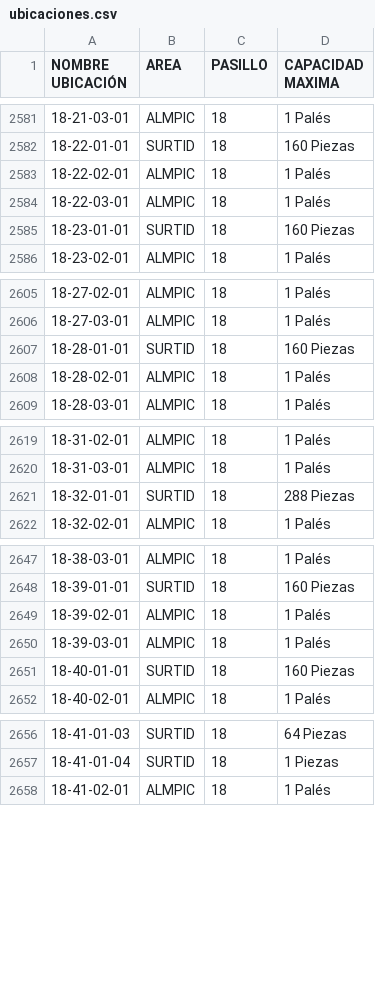
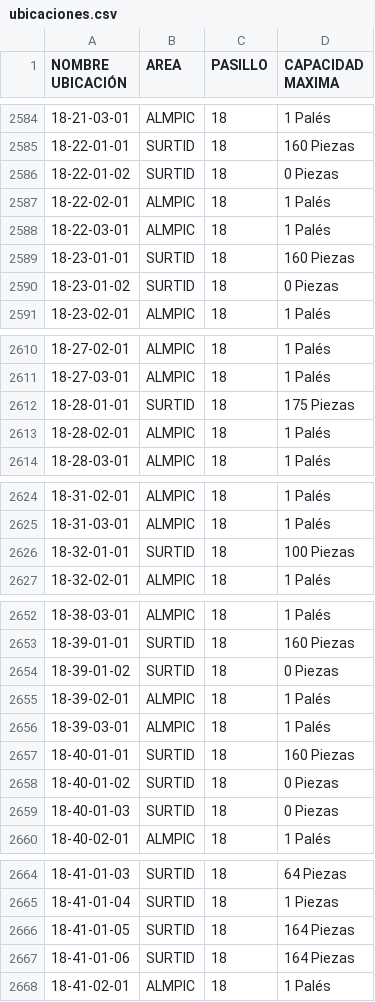
Before and after one commit to ebcgon10/Abastecimiento-Picking, a CSV file: maestros/ubicaciones.csv, drawn as a sheet; only a part is shown, gaps mark what is left out; the diff covers the shown part only.

```diff
--- a/maestros/ubicaciones.csv
+++ b/maestros/ubicaciones.csv
@@ -2582,2 +2585,3 @@ NOMBRE UBICACIÓN,AREA,PASILLO,CAPACIDAD MAXIMA
 18-22-01-01,SURTID,18,160 Piezas
+18-22-01-02,SURTID,18,0 Piezas
 18-22-02-01,ALMPIC,18,1 Palés
@@ -2585,2 +2589,3 @@ NOMBRE UBICACIÓN,AREA,PASILLO,CAPACIDAD MAXIMA
 18-23-01-01,SURTID,18,160 Piezas
+18-23-01-02,SURTID,18,0 Piezas
 18-23-02-01,ALMPIC,18,1 Palés
@@ -2606,3 +2611,3 @@ NOMBRE UBICACIÓN,AREA,PASILLO,CAPACIDAD MAXIMA
 18-27-03-01,ALMPIC,18,1 Palés
-18-28-01-01,SURTID,18,160 Piezas
+18-28-01-01,SURTID,18,175 Piezas
 18-28-02-01,ALMPIC,18,1 Palés
@@ -2620,3 +2625,3 @@ NOMBRE UBICACIÓN,AREA,PASILLO,CAPACIDAD MAXIMA
 18-31-03-01,ALMPIC,18,1 Palés
-18-32-01-01,SURTID,18,288 Piezas
+18-32-01-01,SURTID,18,100 Piezas
 18-32-02-01,ALMPIC,18,1 Palés
@@ -2648,2 +2653,3 @@ NOMBRE UBICACIÓN,AREA,PASILLO,CAPACIDAD MAXIMA
 18-39-01-01,SURTID,18,160 Piezas
+18-39-01-02,SURTID,18,0 Piezas
 18-39-02-01,ALMPIC,18,1 Palés
@@ -2651,2 +2657,4 @@ NOMBRE UBICACIÓN,AREA,PASILLO,CAPACIDAD MAXIMA
 18-40-01-01,SURTID,18,160 Piezas
+18-40-01-02,SURTID,18,0 Piezas
+18-40-01-03,SURTID,18,0 Piezas
 18-40-02-01,ALMPIC,18,1 Palés
@@ -2657,2 +2665,4 @@ NOMBRE UBICACIÓN,AREA,PASILLO,CAPACIDAD MAXIMA
 18-41-01-04,SURTID,18,1 Piezas
+18-41-01-05,SURTID,18,164 Piezas
+18-41-01-06,SURTID,18,164 Piezas
 18-41-02-01,ALMPIC,18,1 Palés
```
Also changed, not shown: 13 added rows and 12 edited cells elsewhere in this file, maestros/preferencia.csv, maestros/zonas.csv, 1 other file.
